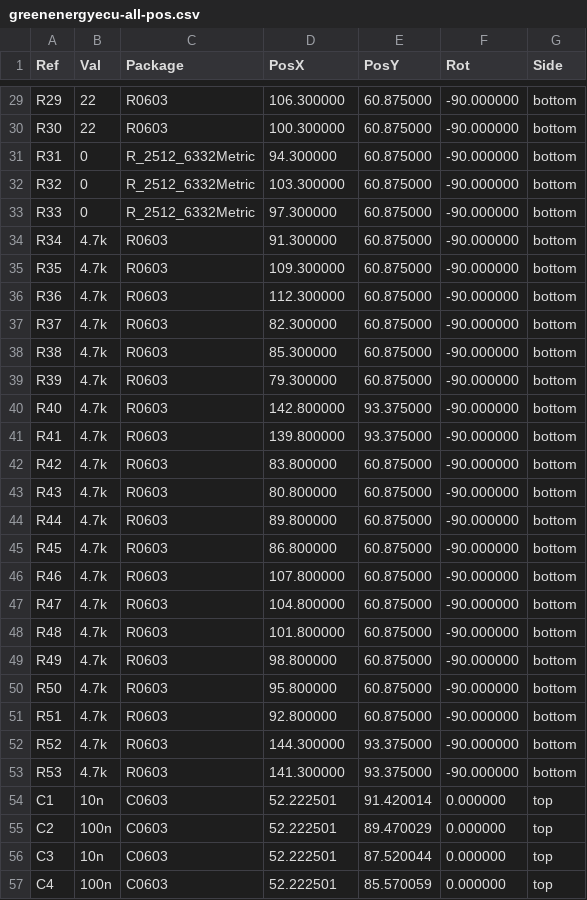
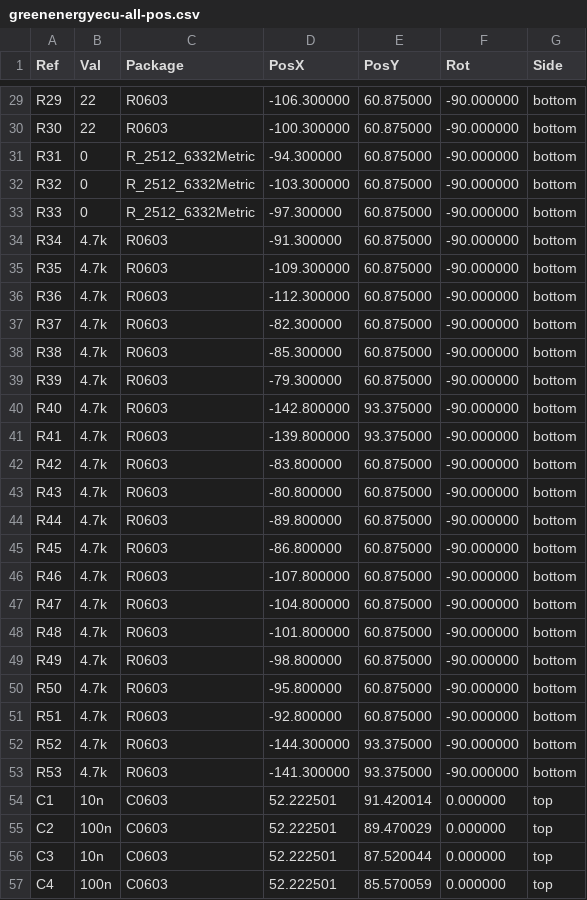
Before and after one commit to luis9860/hellen-example, a CSV file: gerber/greenenergyecu-all-pos.csv, drawn as a sheet; only a part is shown, gaps mark what is left out; the diff covers the shown part only.

```diff
--- a/gerber/greenenergyecu-all-pos.csv
+++ b/gerber/greenenergyecu-all-pos.csv
@@ -29,26 +29,26 @@ Ref,Val,Package,PosX,PosY,Rot,Side
-"R29","22","R0603",106.300000,60.875000,-90.000000,bottom
-"R30","22","R0603",100.300000,60.875000,-90.000000,bottom
-"R31","0","R_2512_6332Metric",94.300000,60.875000,-90.000000,bottom
-"R32","0","R_2512_6332Metric",103.300000,60.875000,-90.000000,bottom
-"R33","0","R_2512_6332Metric",97.300000,60.875000,-90.000000,bottom
-"R34","4.7k","R0603",91.300000,60.875000,-90.000000,bottom
-"R35","4.7k","R0603",109.300000,60.875000,-90.000000,bottom
-"R36","4.7k","R0603",112.300000,60.875000,-90.000000,bottom
-"R37","4.7k","R0603",82.300000,60.875000,-90.000000,bottom
-"R38","4.7k","R0603",85.300000,60.875000,-90.000000,bottom
-"R39","4.7k","R0603",79.300000,60.875000,-90.000000,bottom
-"R40","4.7k","R0603",142.800000,93.375000,-90.000000,bottom
-"R41","4.7k","R0603",139.800000,93.375000,-90.000000,bottom
-"R42","4.7k","R0603",83.800000,60.875000,-90.000000,bottom
-"R43","4.7k","R0603",80.800000,60.875000,-90.000000,bottom
-"R44","4.7k","R0603",89.800000,60.875000,-90.000000,bottom
-"R45","4.7k","R0603",86.800000,60.875000,-90.000000,bottom
-"R46","4.7k","R0603",107.800000,60.875000,-90.000000,bottom
-"R47","4.7k","R0603",104.800000,60.875000,-90.000000,bottom
-"R48","4.7k","R0603",101.800000,60.875000,-90.000000,bottom
-"R49","4.7k","R0603",98.800000,60.875000,-90.000000,bottom
-"R50","4.7k","R0603",95.800000,60.875000,-90.000000,bottom
-"R51","4.7k","R0603",92.800000,60.875000,-90.000000,bottom
-"R52","4.7k","R0603",144.300000,93.375000,-90.000000,bottom
-"R53","4.7k","R0603",141.300000,93.375000,-90.000000,bottom
+"R29","22","R0603",-106.300000,60.875000,-90.000000,bottom
+"R30","22","R0603",-100.300000,60.875000,-90.000000,bottom
+"R31","0","R_2512_6332Metric",-94.300000,60.875000,-90.000000,bottom
+"R32","0","R_2512_6332Metric",-103.300000,60.875000,-90.000000,bottom
+"R33","0","R_2512_6332Metric",-97.300000,60.875000,-90.000000,bottom
+"R34","4.7k","R0603",-91.300000,60.875000,-90.000000,bottom
+"R35","4.7k","R0603",-109.300000,60.875000,-90.000000,bottom
+"R36","4.7k","R0603",-112.300000,60.875000,-90.000000,bottom
+"R37","4.7k","R0603",-82.300000,60.875000,-90.000000,bottom
+"R38","4.7k","R0603",-85.300000,60.875000,-90.000000,bottom
+"R39","4.7k","R0603",-79.300000,60.875000,-90.000000,bottom
+"R40","4.7k","R0603",-142.800000,93.375000,-90.000000,bottom
+"R41","4.7k","R0603",-139.800000,93.375000,-90.000000,bottom
+"R42","4.7k","R0603",-83.800000,60.875000,-90.000000,bottom
+"R43","4.7k","R0603",-80.800000,60.875000,-90.000000,bottom
+"R44","4.7k","R0603",-89.800000,60.875000,-90.000000,bottom
+"R45","4.7k","R0603",-86.800000,60.875000,-90.000000,bottom
+"R46","4.7k","R0603",-107.800000,60.875000,-90.000000,bottom
+"R47","4.7k","R0603",-104.800000,60.875000,-90.000000,bottom
+"R48","4.7k","R0603",-101.800000,60.875000,-90.000000,bottom
+"R49","4.7k","R0603",-98.800000,60.875000,-90.000000,bottom
+"R50","4.7k","R0603",-95.800000,60.875000,-90.000000,bottom
+"R51","4.7k","R0603",-92.800000,60.875000,-90.000000,bottom
+"R52","4.7k","R0603",-144.300000,93.375000,-90.000000,bottom
+"R53","4.7k","R0603",-141.300000,93.375000,-90.000000,bottom
 "C1","10n","C0603",52.222501,91.420014,0.000000,top
```
Also changed, not shown: 27 edited cells elsewhere in this file, 16 other files.
